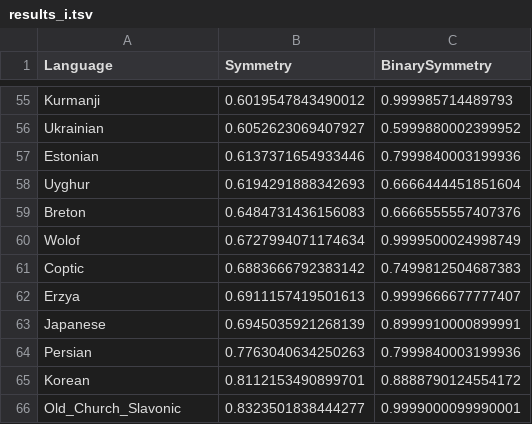
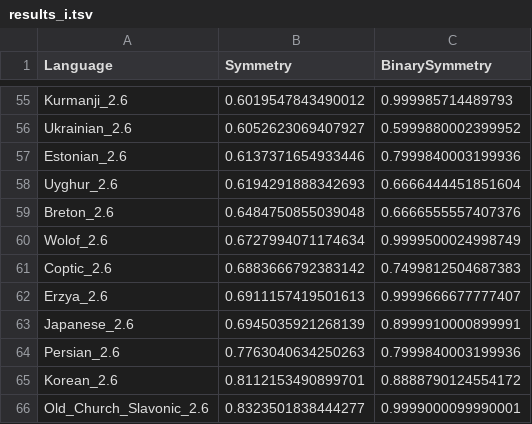
Before and after one commit to m-hahn/optimization-landscapes, a TSV file: optimizeDLM/perSentence/results/results_i.tsv, drawn as a sheet; only a part is shown, gaps mark what is left out; removed rows and columns are numbered as before the commit, all else as after; the diff covers the shown part only; the diff names each change by its address in the sheet, - before the commit and + after, or states it on an @@ line.

```diff
--- a/optimizeDLM/perSentence/results/results_i.tsv
+++ b/optimizeDLM/perSentence/results/results_i.tsv
-A55 (Language): Kurmanji
+A55 (Language): Kurmanji_2.6
-A56 (Language): Ukrainian
+A56 (Language): Ukrainian_2.6
-A57 (Language): Estonian
+A57 (Language): Estonian_2.6
-A58 (Language): Uyghur
+A58 (Language): Uyghur_2.6
-row 59: Breton | 0.6484731436156083 | 0.6666555557407376
+row 59: Breton_2.6 | 0.6484750855039048 | 0.6666555557407376
-A60 (Language): Wolof
+A60 (Language): Wolof_2.6
-A61 (Language): Coptic
+A61 (Language): Coptic_2.6
-A62 (Language): Erzya
+A62 (Language): Erzya_2.6
-A63 (Language): Japanese
+A63 (Language): Japanese_2.6
-A64 (Language): Persian
+A64 (Language): Persian_2.6
-A65 (Language): Korean
+A65 (Language): Korean_2.6
-A66 (Language): Old_Church_Slavonic
+A66 (Language): Old_Church_Slavonic_2.6
```
Also changed, not shown: 8 added rows, 8 removed rows and 45 edited cells elsewhere in this file.
